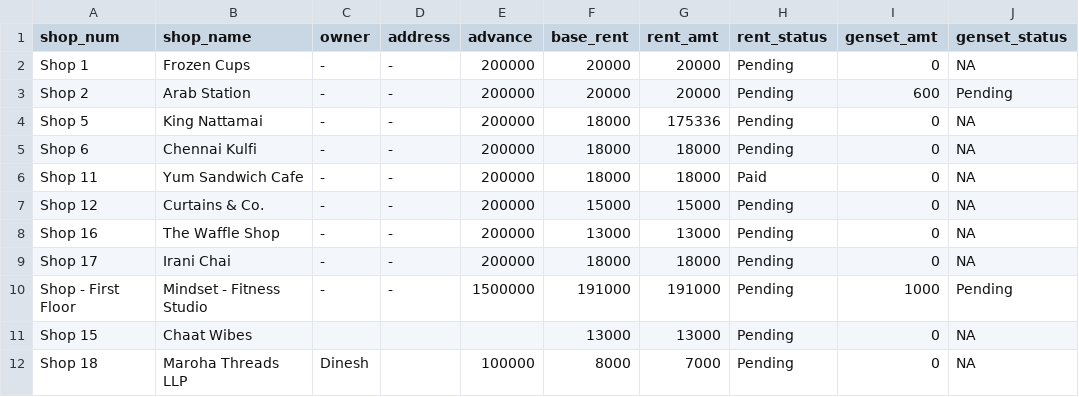
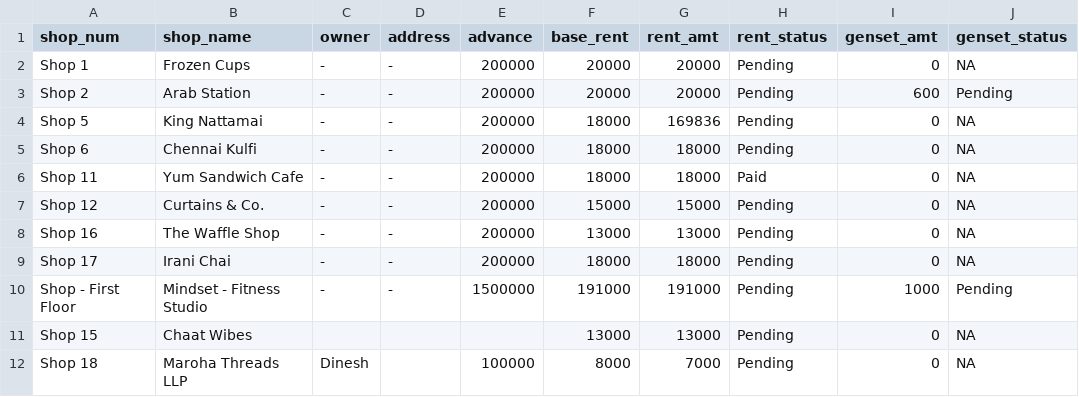
Before and after one commit to lak2048/Thalambur_FoodStreet_Payment_Dashboard, a CSV file: shops_data.csv, drawn as a sheet; only a part is shown; the diff names each change by its address in the sheet, - before the commit and + after, or states it on an @@ line.

Commit message:
Update shops_data.csv

```diff
--- a/shops_data.csv
+++ b/shops_data.csv
-G4 (rent_amt): 175336
+G4 (rent_amt): 169836
```
